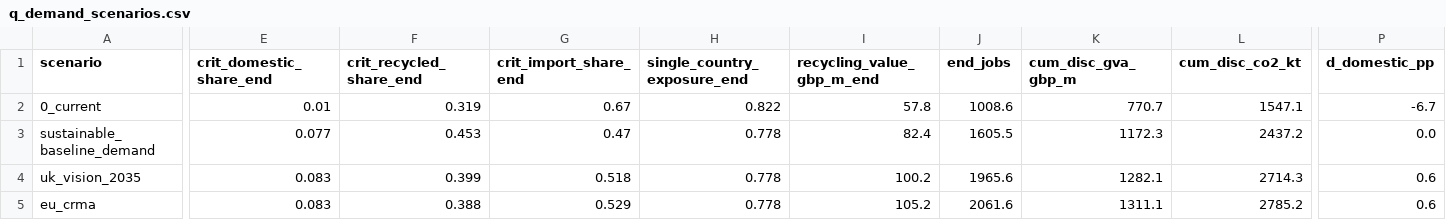
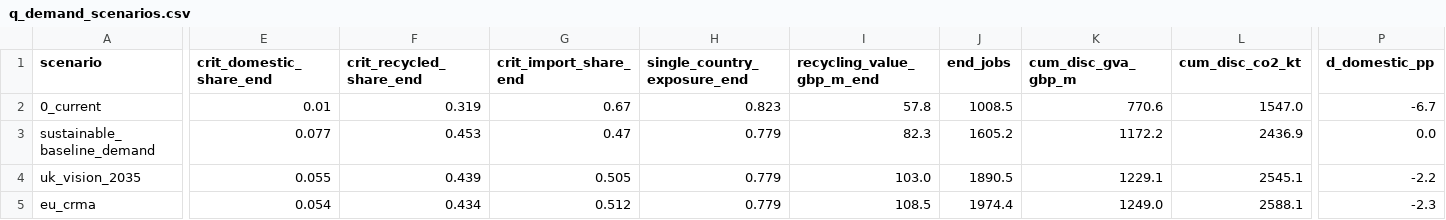
Before and after one commit to zhangmin1006/ni-circular-minerals-model, a CSV file: model/outputs/q_demand_scenarios.csv, drawn as a sheet; only a part is shown, gaps mark what is left out; the diff covers the shown part only; the diff names each change by its address in the sheet, - before the commit and + after, or states it on an @@ line.

```diff
--- a/model/outputs/q_demand_scenarios.csv
+++ b/model/outputs/q_demand_scenarios.csv
-H2 (single_country_exposure_end): 0.822
+H2 (single_country_exposure_end): 0.823
-J2 (end_jobs): 1008.6
+J2 (end_jobs): 1008.5
-K2 (cum_disc_gva_gbp_m): 770.7
+K2 (cum_disc_gva_gbp_m): 770.6
-L2 (cum_disc_co2_kt): 1547.1
+L2 (cum_disc_co2_kt): 1547.0
-H3:H5 (single_country_exposure_end): 0.778
+H3:H5 (single_country_exposure_end): 0.779
-I3 (recycling_value_gbp_m_end): 82.4
+I3 (recycling_value_gbp_m_end): 82.3
-J3 (end_jobs): 1605.5
+J3 (end_jobs): 1605.2
-K3 (cum_disc_gva_gbp_m): 1172.3
+K3 (cum_disc_gva_gbp_m): 1172.2
-L3 (cum_disc_co2_kt): 2437.2
+L3 (cum_disc_co2_kt): 2436.9
-E4 (crit_domestic_share_end): 0.083
+E4 (crit_domestic_share_end): 0.055
-F4 (crit_recycled_share_end): 0.399
+F4 (crit_recycled_share_end): 0.439
-G4 (crit_import_share_end): 0.518
+G4 (crit_import_share_end): 0.505
-I4 (recycling_value_gbp_m_end): 100.2
+I4 (recycling_value_gbp_m_end): 103.0
-J4 (end_jobs): 1965.6
+J4 (end_jobs): 1890.5
-K4 (cum_disc_gva_gbp_m): 1282.1
+K4 (cum_disc_gva_gbp_m): 1229.1
-L4 (cum_disc_co2_kt): 2714.3
+L4 (cum_disc_co2_kt): 2545.1
-P4 (d_domestic_pp): 0.6
+P4 (d_domestic_pp): -2.2
-E5 (crit_domestic_share_end): 0.083
+E5 (crit_domestic_share_end): 0.054
-F5 (crit_recycled_share_end): 0.388
+F5 (crit_recycled_share_end): 0.434
-G5 (crit_import_share_end): 0.529
+G5 (crit_import_share_end): 0.512
-I5 (recycling_value_gbp_m_end): 105.2
+I5 (recycling_value_gbp_m_end): 108.5
-J5 (end_jobs): 2061.6
+J5 (end_jobs): 1974.4
-K5 (cum_disc_gva_gbp_m): 1311.1
+K5 (cum_disc_gva_gbp_m): 1249.0
-L5 (cum_disc_co2_kt): 2785.2
+L5 (cum_disc_co2_kt): 2588.1
-P5 (d_domestic_pp): 0.6
+P5 (d_domestic_pp): -2.3
```
Also changed, not shown: 26 edited cells elsewhere in this file, model/data/company_register.csv, model/outputs/q2_1_interventions.csv, 17 other files.
